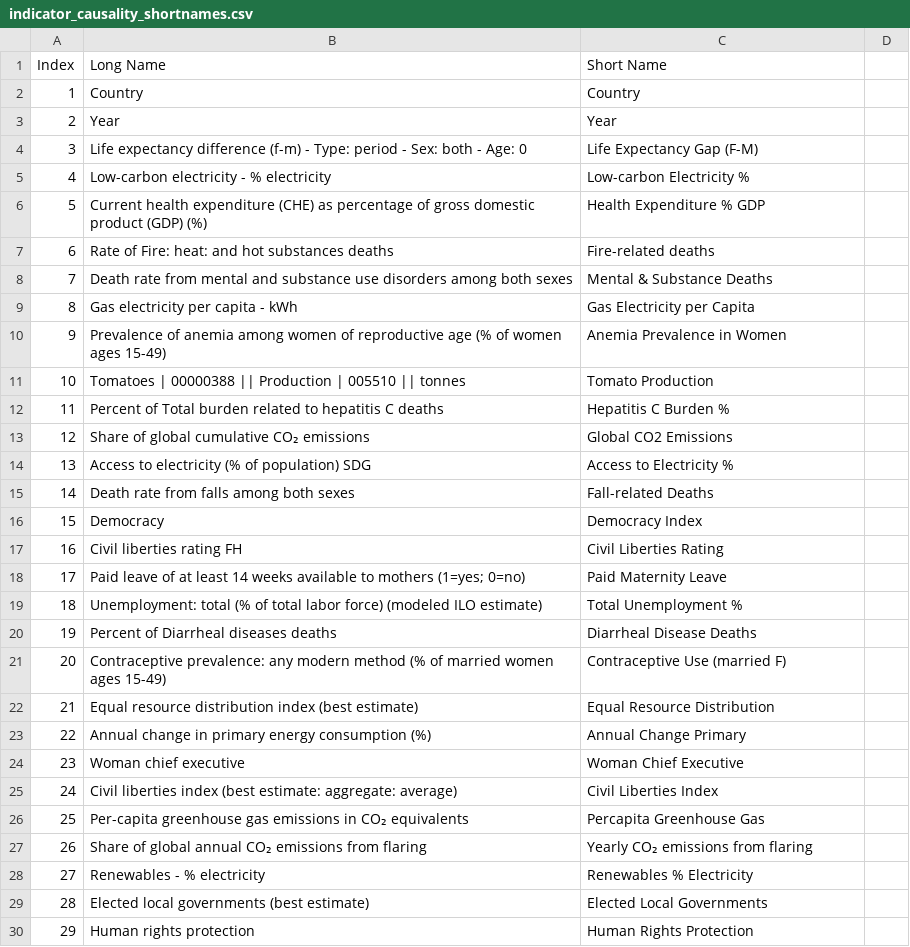
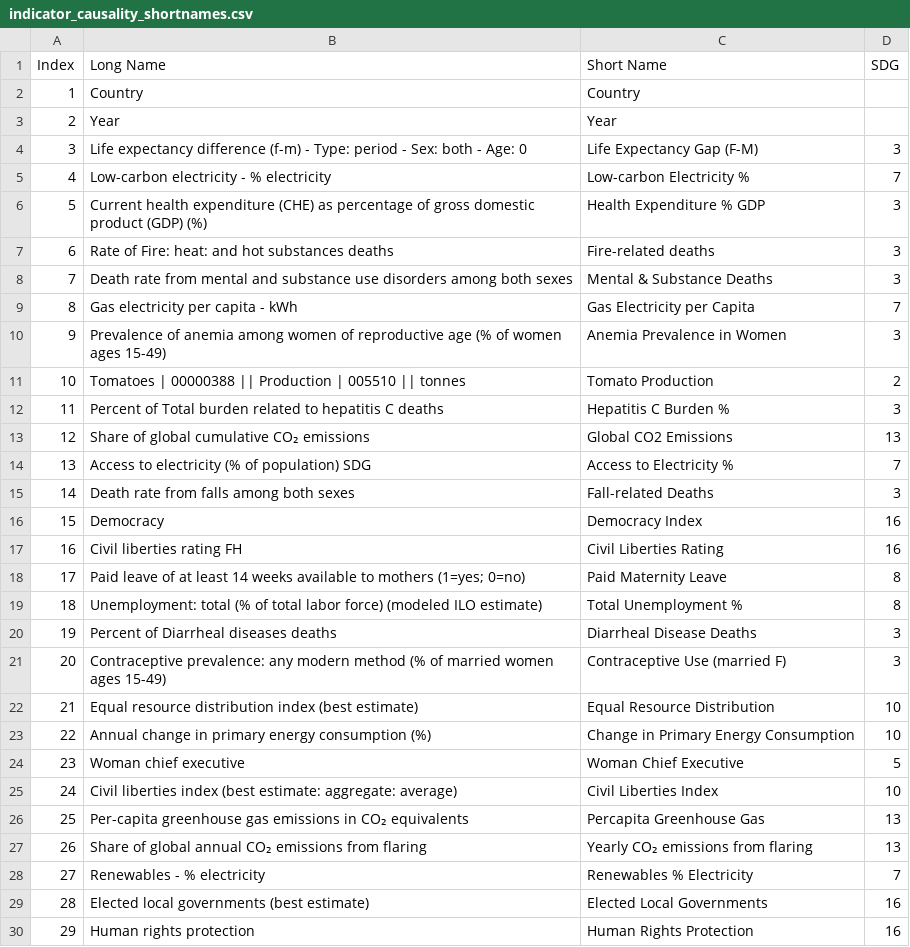
Before and after one commit to IRCAI-SDGobservatory/data, a CSV file: indicator_causality_shortnames.csv, drawn as a sheet; only a part is shown; the diff covers the shown part only.

Commit message:
Add list of indicators

```diff
--- a/indicator_causality_shortnames.csv
+++ b/indicator_causality_shortnames.csv
@@ -1 +1 @@
-Index,Long Name,Short Name
+Index,Long Name,Short Name,SDG
@@ -4,27 +4,27 @@
-3,Life expectancy difference (f-m) - Type: period - Sex: both - Age: 0,Life Expectancy Gap (F-M)
-4,Low-carbon electricity - % electricity,Low-carbon Electricity %
-5,Current health expenditure (CHE) as percentage of gross domestic product (GDP) (%),Health Expenditure % GDP
-6,Rate of Fire: heat: and hot substances deaths,Fire-related deaths
-7,Death rate from mental and substance use disorders among both sexes,Mental & Substance Deaths
-8,Gas electricity per capita - kWh,Gas Electricity per Capita
-9,Prevalence of anemia among women of reproductive age (% of women ages 15-49),Anemia Prevalence in Women
-10,Tomatoes | 00000388 || Production | 005510 || tonnes,Tomato Production
-11,Percent of Total burden related to hepatitis C deaths,Hepatitis C Burden %
-12,Share of global cumulative CO₂ emissions,Global CO2 Emissions
-13,Access to electricity (% of population) SDG,Access to Electricity %
-14,Death rate from falls among both sexes,Fall-related Deaths
-15,Democracy,Democracy Index
-16,Civil liberties rating FH,Civil Liberties Rating
-17,Paid leave of at least 14 weeks available to mothers (1=yes; 0=no),Paid Maternity Leave
-18,Unemployment: total (% of total labor force) (modeled ILO estimate),Total Unemployment %
-19,Percent of Diarrheal diseases deaths,Diarrheal Disease Deaths
-20,Contraceptive prevalence: any modern method (% of married women ages 15-49),Contraceptive Use (married F)
-21,Equal resource distribution index (best estimate),Equal Resource Distribution
-22,Annual change in primary energy consumption (%),Annual Change Primary
-23,Woman chief executive,Woman Chief Executive
-24,Civil liberties index (best estimate: aggregate: average),Civil Liberties Index
-25,Per-capita greenhouse gas emissions in CO₂ equivalents,Percapita Greenhouse Gas
-26,Share of global annual CO₂ emissions from flaring,Yearly CO₂ emissions from flaring
-27,Renewables - % electricity,Renewables % Electricity
-28,Elected local governments (best estimate),Elected Local Governments
-29,Human rights protection,Human Rights Protection
+3,Life expectancy difference (f-m) - Type: period - Sex: both - Age: 0,Life Expectancy Gap (F-M),3
+4,Low-carbon electricity - % electricity,Low-carbon Electricity %,7
+5,Current health expenditure (CHE) as percentage of gross domestic product (GDP) (%),Health Expenditure % GDP,3
+6,Rate of Fire: heat: and hot substances deaths,Fire-related deaths,3
+7,Death rate from mental and substance use disorders among both sexes,Mental & Substance Deaths,3
+8,Gas electricity per capita - kWh,Gas Electricity per Capita,7
+9,Prevalence of anemia among women of reproductive age (% of women ages 15-49),Anemia Prevalence in Women,3
+10,Tomatoes | 00000388 || Production | 005510 || tonnes,Tomato Production,2
+11,Percent of Total burden related to hepatitis C deaths,Hepatitis C Burden %,3
+12,Share of global cumulative CO₂ emissions,Global CO2 Emissions,13
+13,Access to electricity (% of population) SDG,Access to Electricity %,7
+14,Death rate from falls among both sexes,Fall-related Deaths,3
+15,Democracy,Democracy Index,16
+16,Civil liberties rating FH,Civil Liberties Rating,16
+17,Paid leave of at least 14 weeks available to mothers (1=yes; 0=no),Paid Maternity Leave,8
+18,Unemployment: total (% of total labor force) (modeled ILO estimate),Total Unemployment %,8
+19,Percent of Diarrheal diseases deaths,Diarrheal Disease Deaths,3
+20,Contraceptive prevalence: any modern method (% of married women ages 15-49),Contraceptive Use (married F),3
+21,Equal resource distribution index (best estimate),Equal Resource Distribution,10
+22,Annual change in primary energy consumption (%),Change in Primary Energy Consumption,10
+23,Woman chief executive,Woman Chief Executive,5
+24,Civil liberties index (best estimate: aggregate: average),Civil Liberties Index,10
+25,Per-capita greenhouse gas emissions in CO₂ equivalents,Percapita Greenhouse Gas,13
+26,Share of global annual CO₂ emissions from flaring,Yearly CO₂ emissions from flaring,13
+27,Renewables - % electricity,Renewables % Electricity,7
+28,Elected local governments (best estimate),Elected Local Governments,16
+29,Human rights protection,Human Rights Protection,16
```
Also changed, not shown: 2 edited cells elsewhere in this file.
